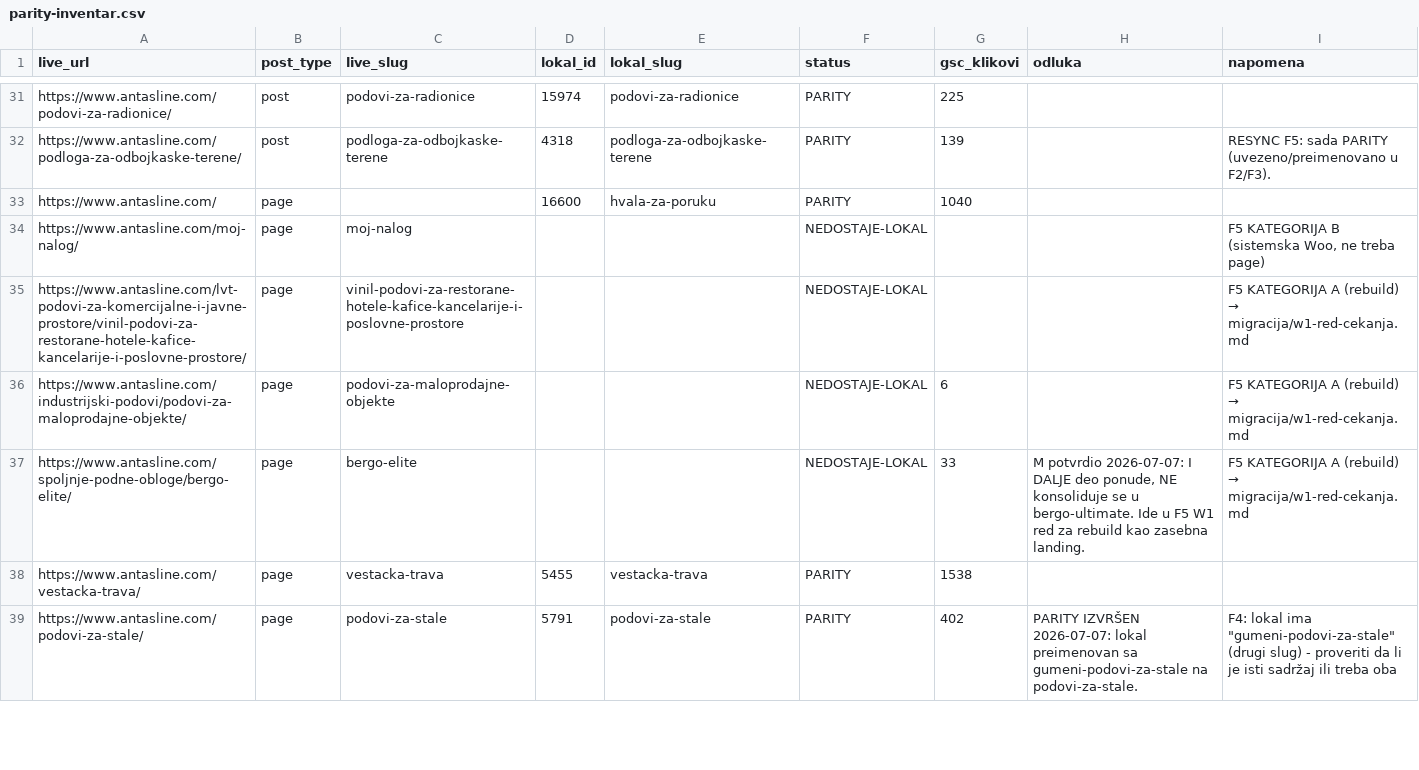
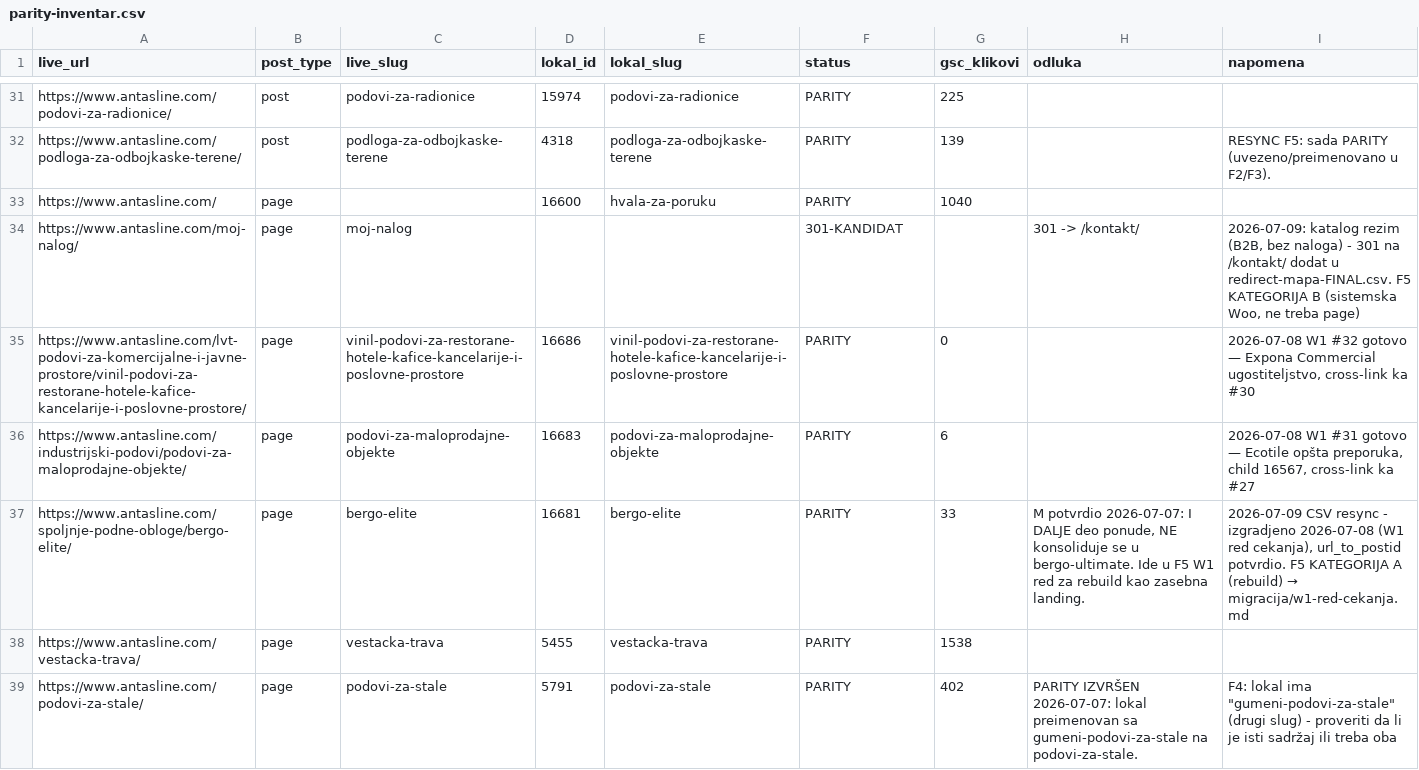
Before and after one commit to Chichabudhha/antasline-vault, a CSV file: migracija/parity-inventar.csv, drawn as a sheet; only a part is shown, gaps mark what is left out; the diff covers the shown part only.

```diff
--- a/migracija/parity-inventar.csv
+++ b/migracija/parity-inventar.csv
@@ -33,6 +33,6 @@ https://www.antasline.com/podloga-za-odbojkaske-terene/;post;podloga-za-odbojkas
 https://www.antasline.com/;page;;16600;hvala-za-poruku;PARITY;1040;;
-https://www.antasline.com/moj-nalog/;page;moj-nalog;;;NEDOSTAJE-LOKAL;;;"F5 KATEGORIJA B (sistemska Woo, ne treba page)"
-https://www.antasline.com/lvt-podovi-za-komercijalne-i-javne-prostore/vinil-podovi-za-restorane-hotele-kafice-kancelarije-i-poslovne-prostore/;page;vinil-podovi-za-restorane-hotele-kafice-kancelarije-i-poslovne-prostore;;;NEDOSTAJE-LOKAL;;;"F5 KATEGORIJA A (rebuild) → migracija/w1-red-cekanja.md"
-https://www.antasline.com/industrijski-podovi/podovi-za-maloprodajne-objekte/;page;podovi-za-maloprodajne-objekte;;;NEDOSTAJE-LOKAL;6;;"F5 KATEGORIJA A (rebuild) → migracija/w1-red-cekanja.md"
-https://www.antasline.com/spoljnje-podne-obloge/bergo-elite/;page;bergo-elite;;;NEDOSTAJE-LOKAL;33;"M potvrdio 2026-07-07: I DALJE deo ponude, NE konsoliduje se u bergo-ultimate. Ide u F5 W1 red za rebuild kao zasebna landing.";"F5 KATEGORIJA A (rebuild) → migracija/w1-red-cekanja.md"
+https://www.antasline.com/moj-nalog/;page;moj-nalog;;;301-KANDIDAT;;"301 -> /kontakt/";"2026-07-09: katalog rezim (B2B, bez naloga) - 301 na /kontakt/ dodat u redirect-mapa-FINAL.csv. F5 KATEGORIJA B (sistemska Woo, ne treba page)"
+https://www.antasline.com/lvt-podovi-za-komercijalne-i-javne-prostore/vinil-podovi-za-restorane-hotele-kafice-kancelarije-i-poslovne-prostore/;page;vinil-podovi-za-restorane-hotele-kafice-kancelarije-i-poslovne-prostore;16686;vinil-podovi-za-restorane-hotele-kafice-kancelarije-i-poslovne-prostore;PARITY;0;;"2026-07-08 W1 #32 gotovo — Expona Commercial ugostiteljstvo, cross-link ka #30"
+https://www.antasline.com/industrijski-podovi/podovi-za-maloprodajne-objekte/;page;podovi-za-maloprodajne-objekte;16683;podovi-za-maloprodajne-objekte;PARITY;6;;"2026-07-08 W1 #31 gotovo — Ecotile opšta preporuka, child 16567, cross-link ka #27"
+https://www.antasline.com/spoljnje-podne-obloge/bergo-elite/;page;bergo-elite;16681;bergo-elite;PARITY;33;"M potvrdio 2026-07-07: I DALJE deo ponude, NE konsoliduje se u bergo-ultimate. Ide u F5 W1 red za rebuild kao zasebna landing.";"2026-07-09 CSV resync - izgradjeno 2026-07-08 (W1 red cekanja), url_to_postid potvrdio. F5 KATEGORIJA A (rebuild) → migracija/w1-red-cekanja.md"
 https://www.antasline.com/vestacka-trava/;page;vestacka-trava;5455;vestacka-trava;PARITY;1538;;
```
Also changed, not shown: 1 removed row and 152 edited cells elsewhere in this file, migracija/redirect-mapa-FINAL.csv, 11 other files.
